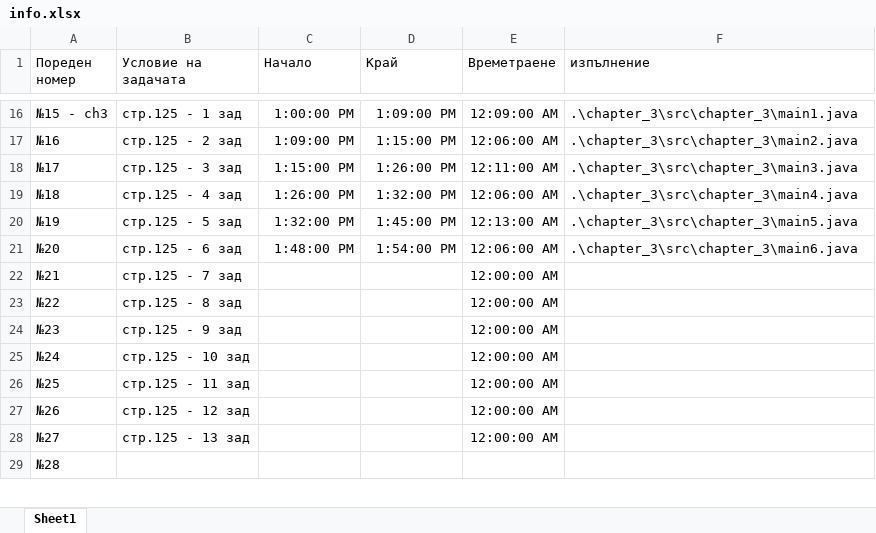
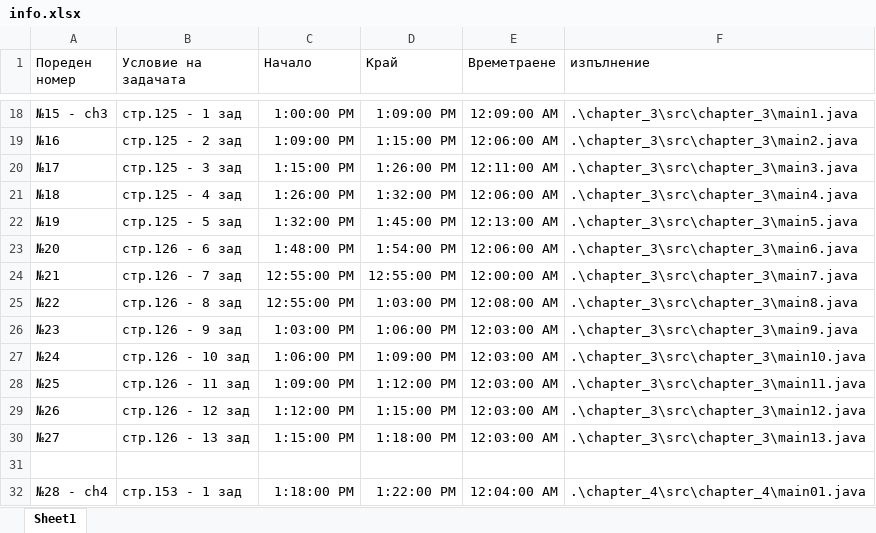
Before and after one commit to KPetrov-212/UKTC, an Excel workbook: Koparanov/info.xlsx, sheet Sheet1, drawn as a sheet; only a part is shown, gaps mark what is left out; values as stored, in another font and other column widths than the file's, no borders; addresses are those after the commit; the diff covers the shown part only; the diff names each change by its address in the sheet, - before the commit and + after, or states it on an @@ line.

```diff
--- a/Koparanov/info.xlsx (sheet Sheet1)
+++ b/Koparanov/info.xlsx (sheet Sheet1)
-B23 (Условие на задачата): стр.125 - 6 зад
+B23 (Условие на задачата): стр.126 - 6 зад
-B24 (Условие на задачата): стр.125 - 7 зад
+B24 (Условие на задачата): стр.126 - 7 зад
-C24:C25 (Начало): (empty)
+C24:C25 (Начало): 12:55:00 PM
-D24 (Край): (empty)
+D24 (Край): 12:55:00 PM
-F24 (изпълнение): (empty)
+F24 (изпълнение): .\chapter_3\src\chapter_3\main7.java
-B25 (Условие на задачата): стр.125 - 8 зад
+B25 (Условие на задачата): стр.126 - 8 зад
-D25 (Край): (empty)
+D25 (Край): 1:03:00 PM
-E25 (Времетраене): 12:00:00 AM
+E25 (Времетраене): 12:08:00 AM
-F25 (изпълнение): (empty)
+F25 (изпълнение): .\chapter_3\src\chapter_3\main8.java
-B26 (Условие на задачата): стр.125 - 9 зад
+B26 (Условие на задачата): стр.126 - 9 зад
-C26 (Начало): (empty)
+C26 (Начало): 1:03:00 PM
-D26 (Край): (empty)
+D26 (Край): 1:06:00 PM
-E26:E30 (Времетраене): 12:00:00 AM
+E26:E30 (Времетраене): 12:03:00 AM
-F26 (изпълнение): (empty)
+F26 (изпълнение): .\chapter_3\src\chapter_3\main9.java
-B27 (Условие на задачата): стр.125 - 10 зад
+B27 (Условие на задачата): стр.126 - 10 зад
-C27 (Начало): (empty)
+C27 (Начало): 1:06:00 PM
-D27 (Край): (empty)
+D27 (Край): 1:09:00 PM
-F27 (изпълнение): (empty)
+F27 (изпълнение): .\chapter_3\src\chapter_3\main10.java
-B28 (Условие на задачата): стр.125 - 11 зад
+B28 (Условие на задачата): стр.126 - 11 зад
-C28 (Начало): (empty)
+C28 (Начало): 1:09:00 PM
-D28 (Край): (empty)
+D28 (Край): 1:12:00 PM
-F28 (изпълнение): (empty)
+F28 (изпълнение): .\chapter_3\src\chapter_3\main11.java
-B29 (Условие на задачата): стр.125 - 12 зад
+B29 (Условие на задачата): стр.126 - 12 зад
-C29 (Начало): (empty)
+C29 (Начало): 1:12:00 PM
-D29 (Край): (empty)
+D29 (Край): 1:15:00 PM
-F29 (изпълнение): (empty)
+F29 (изпълнение): .\chapter_3\src\chapter_3\main12.java
-B30 (Условие на задачата): стр.125 - 13 зад
+B30 (Условие на задачата): стр.126 - 13 зад
-C30 (Начало): (empty)
+C30 (Начало): 1:15:00 PM
-D30 (Край): (empty)
+D30 (Край): 1:18:00 PM
-F30 (изпълнение): (empty)
+F30 (изпълнение): .\chapter_3\src\chapter_3\main13.java
-A31 (Пореден номер): №28
+A31 (Пореден номер): (empty)
+row 32: №28 - ch4 | стр.153 - 1 зад | 1:18:00 PM | 1:22:00 PM | 12:04:00 AM | .\chapter_4\src\chapter_4\main01.java
```
Also changed, not shown: 20 added rows and 24 edited cells elsewhere in this sheet, formulas that keep their value, 1 other file.
